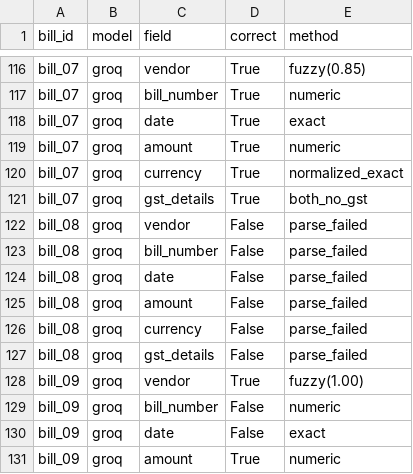
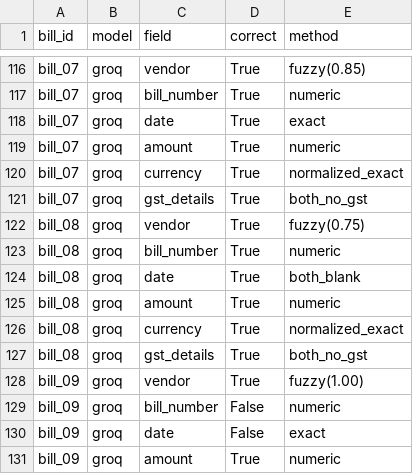
Before and after one commit to mAskEDAgent/taxor-bill-extraction, a CSV file: results/scores_detailed.csv, drawn as a sheet; only a part is shown, gaps mark what is left out.

Commit message:
Update eval results after groq bill_08 retry; note gemini bill_13 still pending

```diff
--- a/results/scores_detailed.csv
+++ b/results/scores_detailed.csv
@@ -121,8 +121,8 @@ bill_07,groq,currency,True,normalized_exact
 bill_07,groq,gst_details,True,both_no_gst
-bill_08,groq,vendor,False,parse_failed
-bill_08,groq,bill_number,False,parse_failed
-bill_08,groq,date,False,parse_failed
-bill_08,groq,amount,False,parse_failed
-bill_08,groq,currency,False,parse_failed
-bill_08,groq,gst_details,False,parse_failed
+bill_08,groq,vendor,True,fuzzy(0.75)
+bill_08,groq,bill_number,True,numeric
+bill_08,groq,date,True,both_blank
+bill_08,groq,amount,True,numeric
+bill_08,groq,currency,True,normalized_exact
+bill_08,groq,gst_details,True,both_no_gst
 bill_09,groq,vendor,True,fuzzy(1.00)
```
Also changed, not shown: 2 other files.
